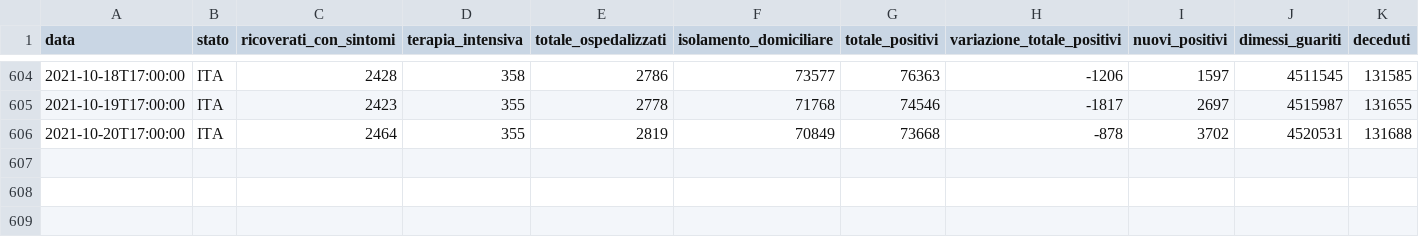
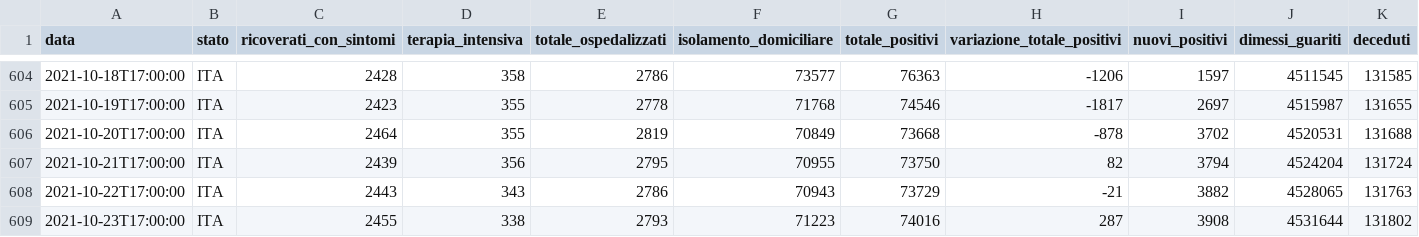
Before and after one commit to blkgoose/coronavisual, a CSV file: docs/dati/nazione.csv, drawn as a sheet; only a part is shown, gaps mark what is left out; rows hold the shown columns only; the diff names each change by its address in the sheet, - before the commit and + after, or states it on an @@ line.

```diff
--- a/docs/dati/nazione.csv
+++ b/docs/dati/nazione.csv
+row 607: 2021-10-21T17:00:00 | ITA | 2439 | 356 | 2795 | 70955 | 73750 | 82 | 3794 | 4524204 | 131724
+row 608: 2021-10-22T17:00:00 | ITA | 2443 | 343 | 2786 | 70943 | 73729 | -21 | 3882 | 4528065 | 131763
+row 609: 2021-10-23T17:00:00 | ITA | 2455 | 338 | 2793 | 71223 | 74016 | 287 | 3908 | 4531644 | 131802
```
Also changed, not shown: 1 other file.
